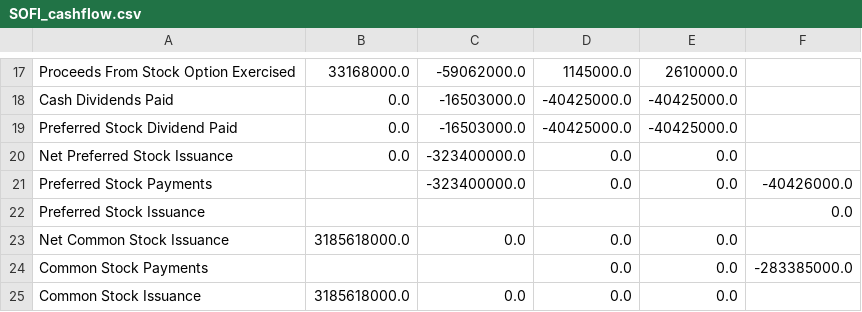
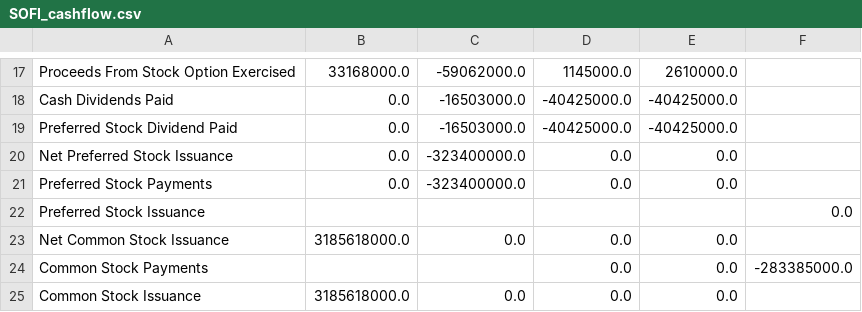
Before and after one commit to leafy-joyce-t/stock-tracker, a CSV file: data/financials/SOFI_cashflow.csv, drawn as a sheet; only a part is shown, gaps mark what is left out.

```diff
--- a/data/financials/SOFI_cashflow.csv
+++ b/data/financials/SOFI_cashflow.csv
@@ -20,3 +20,3 @@ Preferred Stock Dividend Paid,0.0,-16503000.0,-40425000.0,-40425000.0,
 Net Preferred Stock Issuance,0.0,-323400000.0,0.0,0.0,
-Preferred Stock Payments,,-323400000.0,0.0,0.0,-40426000.0
+Preferred Stock Payments,0.0,-323400000.0,0.0,0.0,
 Preferred Stock Issuance,,,,,0.0
```
Also changed, not shown: data/calculated_ratios.csv, data/comparison.csv, 25 other files.
